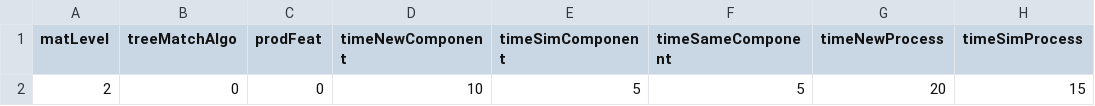
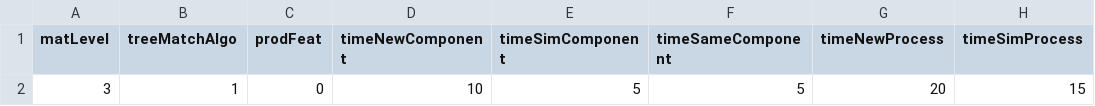
Before and after one commit to Liriax/dash_app, a CSV file: ist_situation.csv, drawn as a sheet; only a part is shown; the diff names each change by its address in the sheet, - before the commit and + after, or states it on an @@ line.

```diff
--- a/ist_situation.csv
+++ b/ist_situation.csv
-A2 (matLevel): 2
+A2 (matLevel): 3
-B2 (treeMatchAlgo): 0
+B2 (treeMatchAlgo): 1
```
Also changed, not shown: 3 other files.
